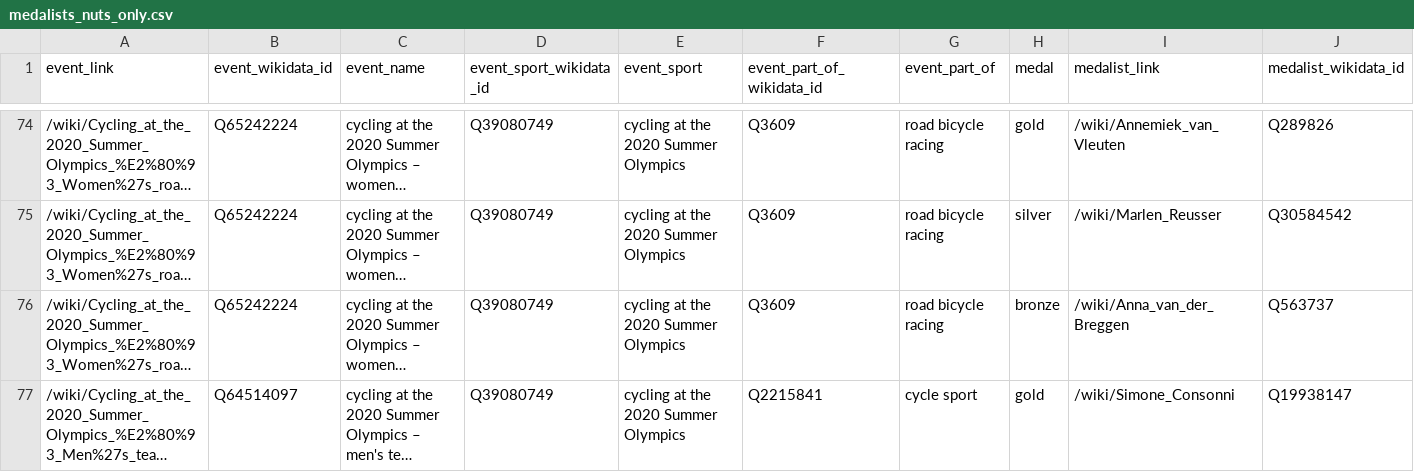
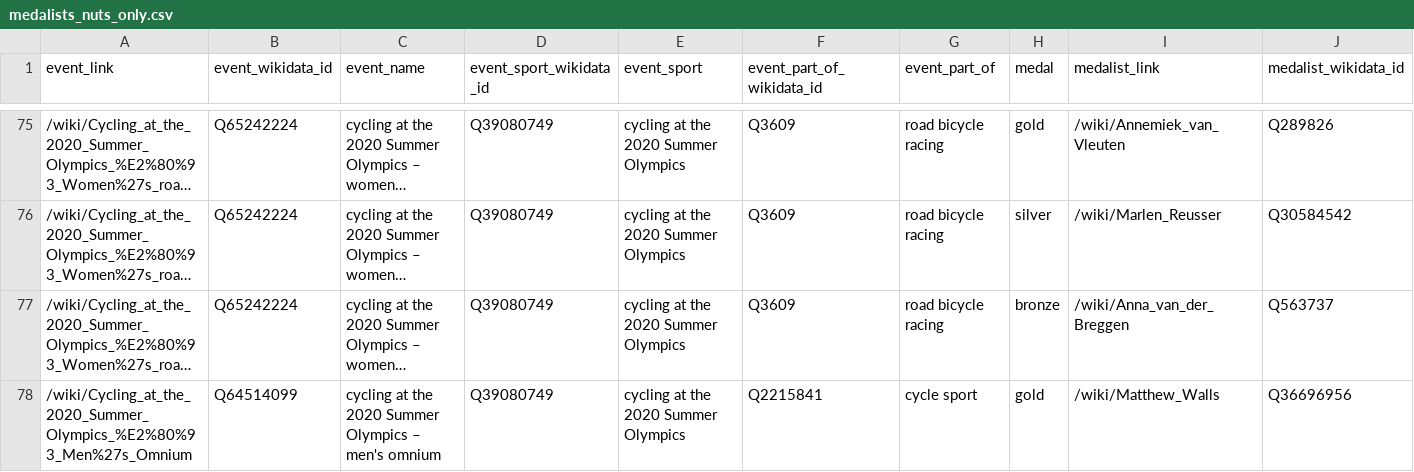
Before and after one commit to EDJNet/olympics2020nuts, a CSV file: medalists_nuts_only.csv, drawn as a sheet; only a part is shown, gaps mark what is left out; the shorter side is filled out with more unchanged rows; long unchanged cells end in …; rows hold the shown columns only; the diff covers the shown part only; the diff names each change by its address in the sheet, - before the commit and + after, or states it on an @@ line.

```diff
--- a/medalists_nuts_only.csv
+++ b/medalists_nuts_only.csv
+row 78: /wiki/Cycling_at_the_2020_Summer_Olympics_%E2%80%93_Men%27s_Omnium | Q64514099 | cycling at the 2020 Summer Olympics – men's omnium | Q39080749 | cycling at the 2020 Summer Olympics | Q2215841 | cycle sport | gold | /wiki/Matthew_Walls | Q36696956
```
Also changed, not shown: 3 added rows elsewhere in this file, medalists_all.csv, medalists_missing_place_of_birth.csv, 18 other files.
